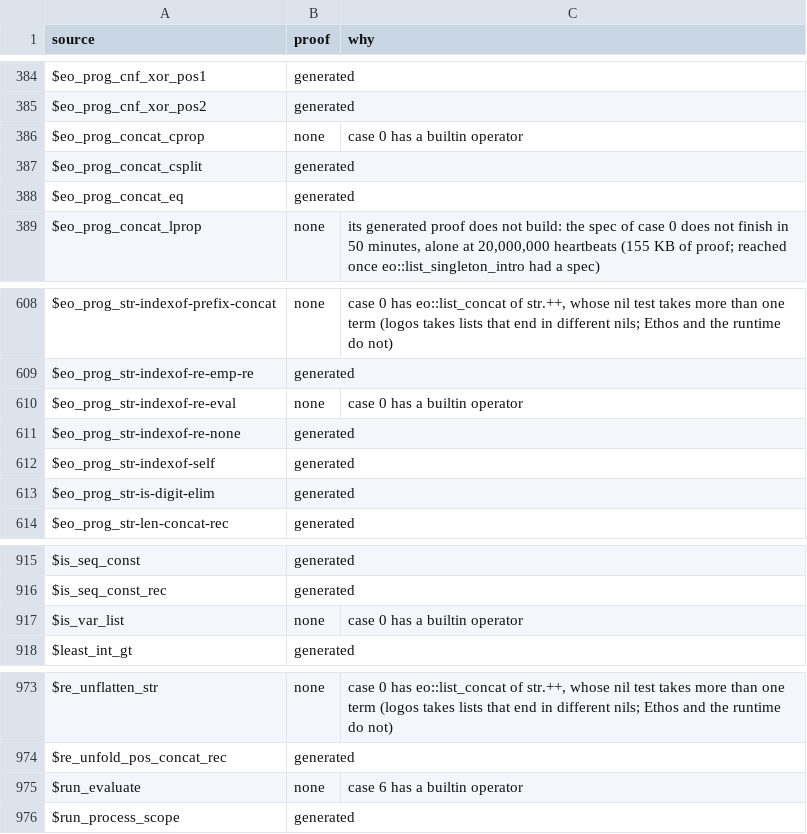
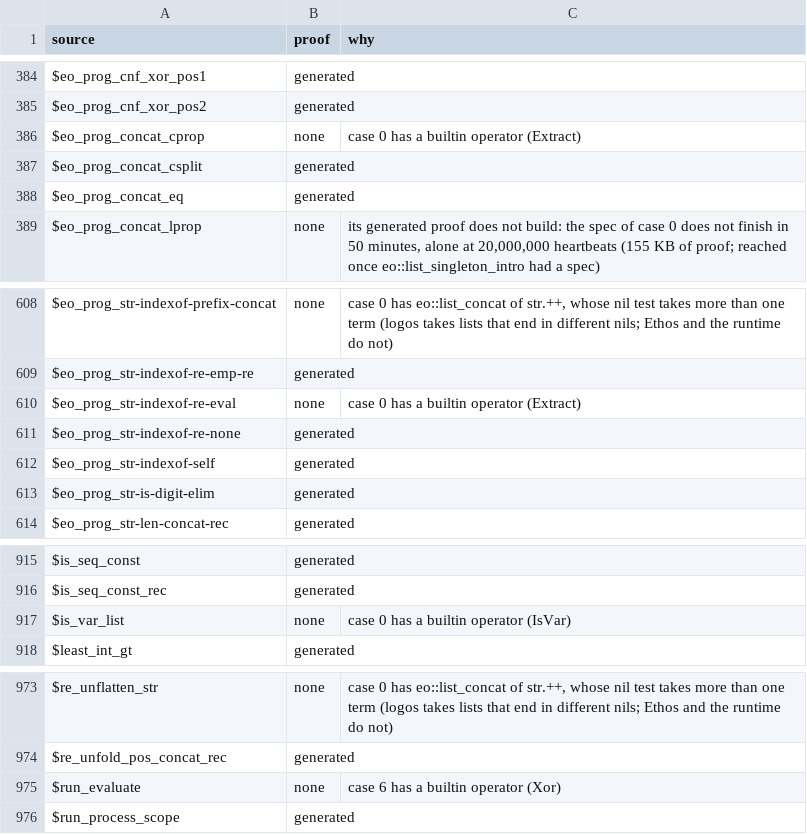
Before and after one commit to daniel-larraz/pathos, a TSV file: generated/cpc-checker/proofs.tsv, drawn as a sheet; only a part is shown, gaps mark what is left out; the diff covers the shown part only.

```diff
--- a/generated/cpc-checker/proofs.tsv
+++ b/generated/cpc-checker/proofs.tsv
@@ -385,3 +385,3 @@ $eo_prog_cnf_xor_pos1	generated
 $eo_prog_cnf_xor_pos2	generated	
-$eo_prog_concat_cprop	none	case 0 has a builtin operator
+$eo_prog_concat_cprop	none	case 0 has a builtin operator (Extract)
 $eo_prog_concat_csplit	generated	
@@ -609,3 +609,3 @@ $eo_prog_str-indexof-prefix-concat	none	case 0 has eo::list_concat of str.++, wh
 $eo_prog_str-indexof-re-emp-re	generated	
-$eo_prog_str-indexof-re-eval	none	case 0 has a builtin operator
+$eo_prog_str-indexof-re-eval	none	case 0 has a builtin operator (Extract)
 $eo_prog_str-indexof-re-none	generated	
@@ -916,3 +916,3 @@ $is_seq_const	generated
 $is_seq_const_rec	generated	
-$is_var_list	none	case 0 has a builtin operator
+$is_var_list	none	case 0 has a builtin operator (IsVar)
 $least_int_gt	generated	
@@ -974,3 +974,3 @@ $re_unflatten_str	none	case 0 has eo::list_concat of str.++, whose nil test take
 $re_unfold_pos_concat_rec	generated	
-$run_evaluate	none	case 6 has a builtin operator
+$run_evaluate	none	case 6 has a builtin operator (Xor)
 $run_process_scope	generated	
```
Also changed, not shown: 11 edited cells elsewhere in this file, 1 other file.
